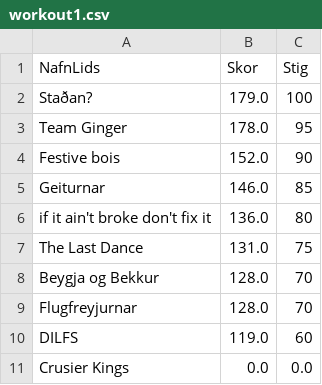
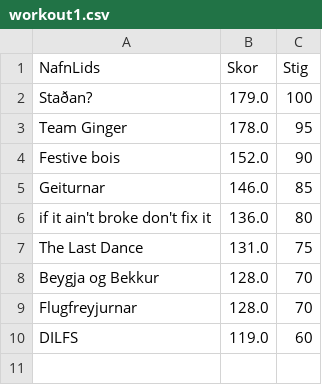
Before and after one commit to stullifugl/calculate_crossfit_competition_results, a CSV file: results/Jolaleikarnir/RX/KK-KK/workout1.csv, drawn as a sheet; the diff names each change by its address in the sheet, - before the commit and + after, or states it on an @@ line.

```diff
--- a/results/Jolaleikarnir/RX/KK-KK/workout1.csv
+++ b/results/Jolaleikarnir/RX/KK-KK/workout1.csv
-row 11: Crusier Kings | 0.0 | 0.0
```
Also changed, not shown: results/Jolaleikarnir/RX/KK-KK/total.csv, results/Jolaleikarnir/RX/KK-KVK/total.csv, 19 other files.
